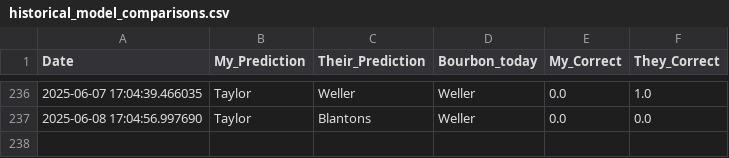
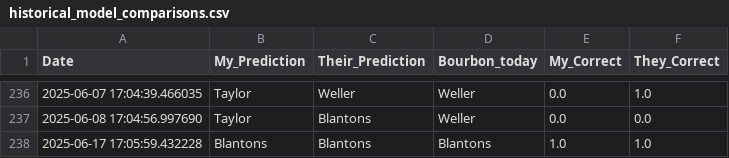
Before and after one commit to treywood10/BTB_Project, a CSV file: historical_model_comparisons.csv, drawn as a sheet; only a part is shown, gaps mark what is left out.

```diff
--- a/historical_model_comparisons.csv
+++ b/historical_model_comparisons.csv
@@ -237 +237,2 @@ Date,My_Prediction,Their_Prediction,Bourbon_today,My_Correct,They_Correct
 2025-06-08 17:04:56.997690,Taylor,Blantons,Weller,0.0,0.0
+2025-06-17 17:05:59.432228,Blantons,Blantons,Blantons,1.0,1.0
```
Also changed, not shown: bourbon_data.csv, 3 other files.
